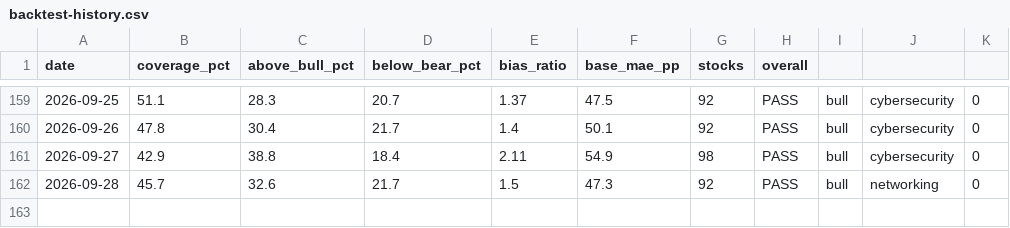
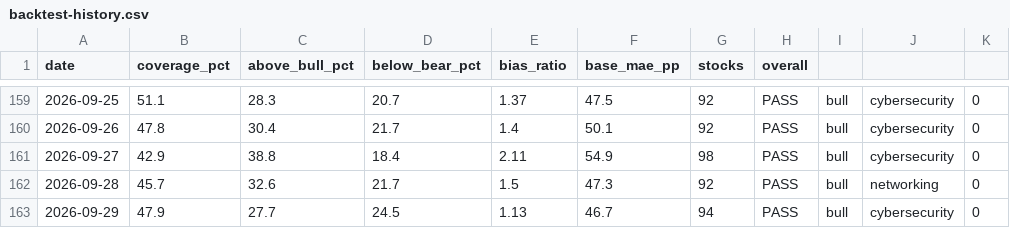
Before and after one commit to SunBear1/Njord, a CSV file: data/backtest-history.csv, drawn as a sheet; only a part is shown, gaps mark what is left out; the diff names each change by its address in the sheet, - before the commit and + after, or states it on an @@ line.

```diff
--- a/data/backtest-history.csv
+++ b/data/backtest-history.csv
+row 163: 2026-09-29 | 47.9 | 27.7 | 24.5 | 1.13 | 46.7 | 94 | PASS | bull | cybersecurity | 0
```
